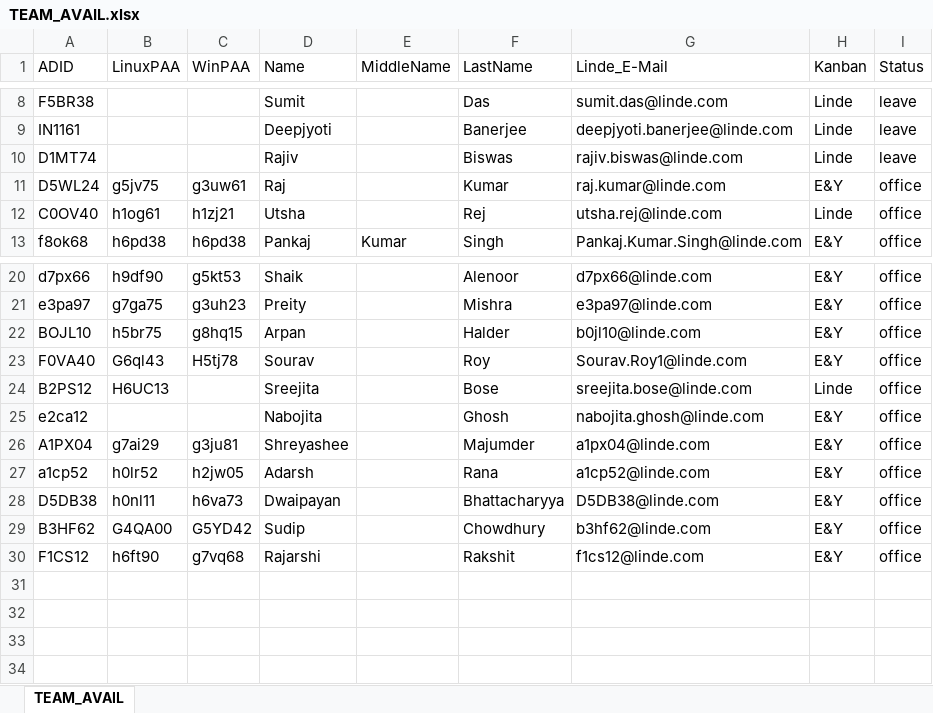
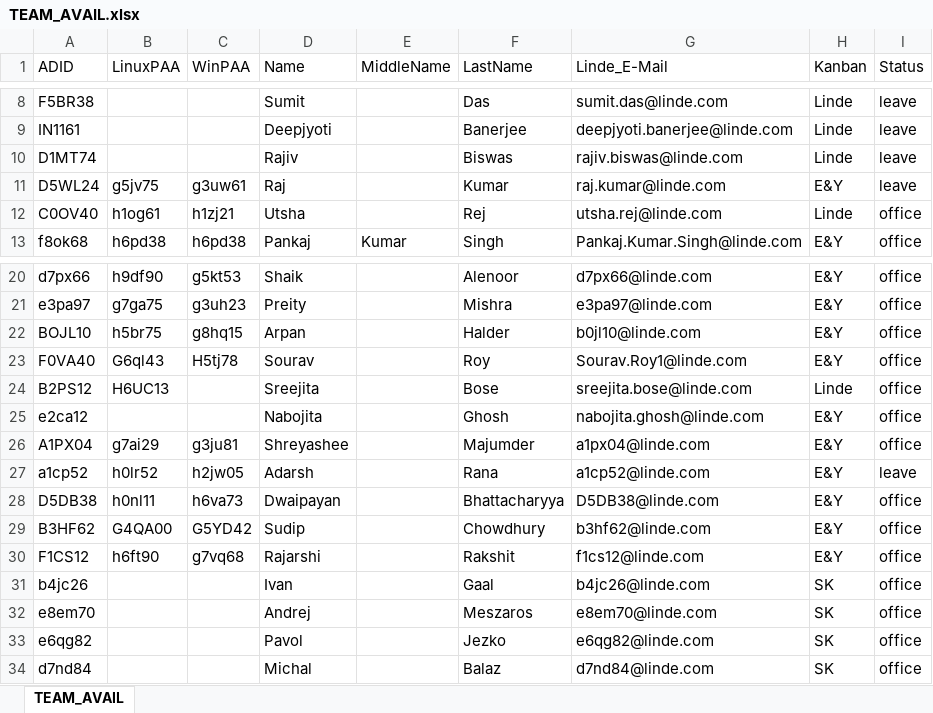
Before and after one commit to LindeBasis/INM.App.CLI, an Excel workbook: data/TEAM_AVAIL.xlsx, sheet TEAM_AVAIL, drawn as a sheet; only a part is shown, gaps mark what is left out; values as stored, in another font and other column widths than the file's, no borders; the diff names each change by its address in the sheet, - before the commit and + after, or states it on an @@ line.

```diff
--- a/data/TEAM_AVAIL.xlsx (sheet TEAM_AVAIL)
+++ b/data/TEAM_AVAIL.xlsx (sheet TEAM_AVAIL)
-I11 (Status): office
+I11 (Status): leave
-I27 (Status): office
+I27 (Status): leave
+row 31: b4jc26 |  |  | Ivan |  | Gaal | b4jc26@linde.com | SK | office
+row 32: e8em70 |  |  | Andrej |  | Meszaros | e8em70@linde.com | SK | office
+row 33: e6qg82 |  |  | Pavol |  | Jezko | e6qg82@linde.com | SK | office
+row 34: d7nd84 |  |  | Michal |  | Balaz | d7nd84@linde.com | SK | office
```
Also changed, not shown: data/TEAM_MASTER.xlsx, 10 other files.
